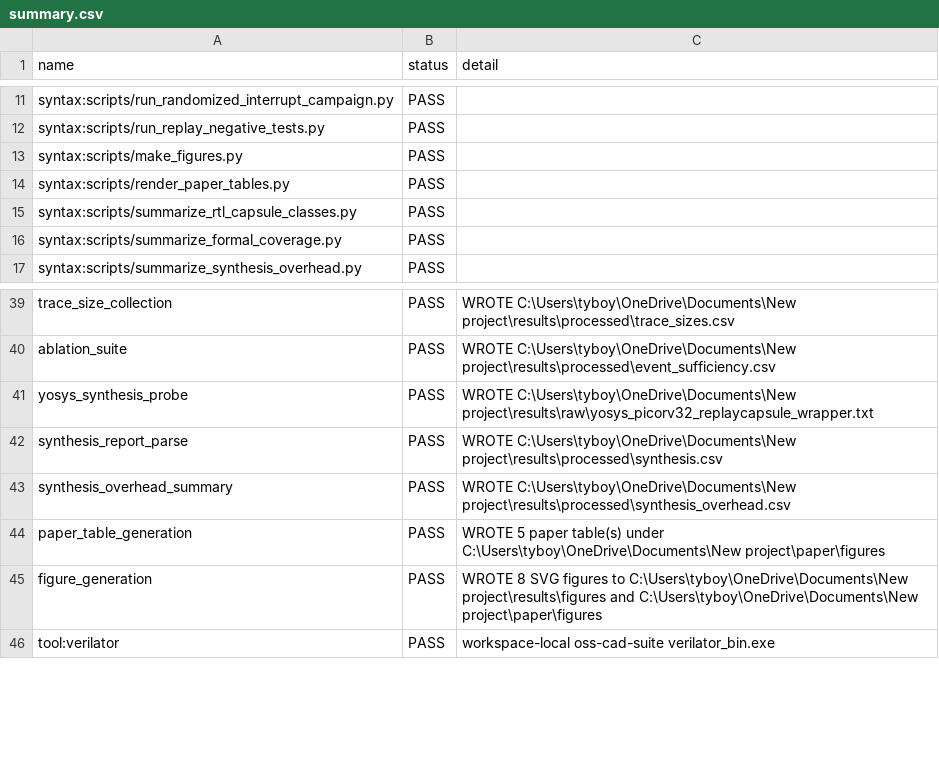
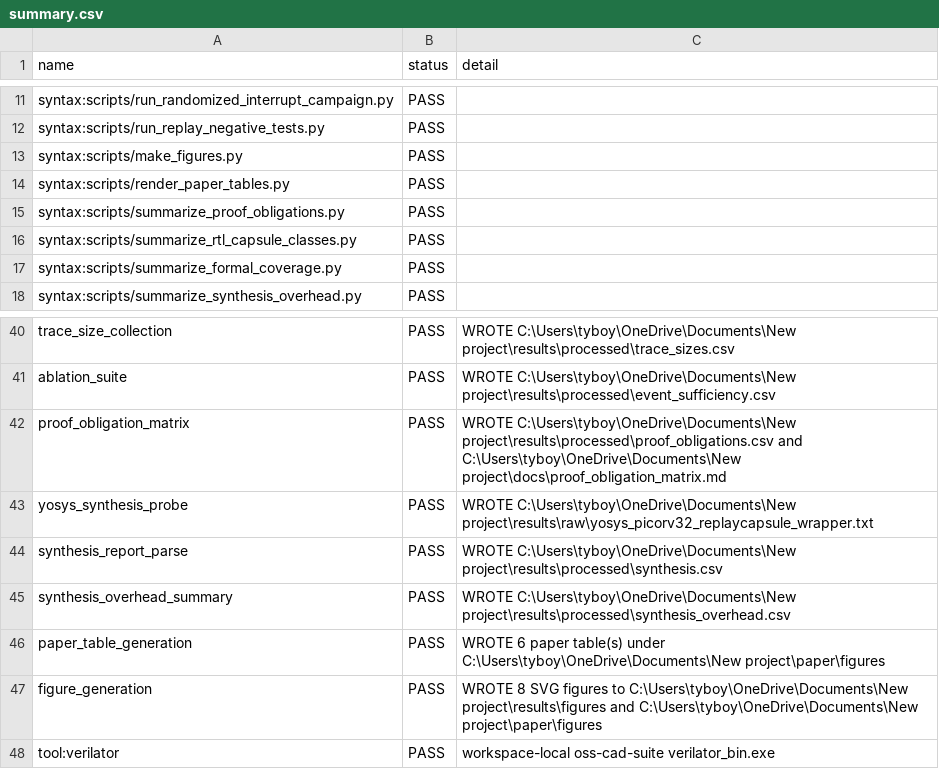
Before and after one commit to Tylerlee102/ASP-DAC, a CSV file: results/processed/summary.csv, drawn as a sheet; only a part is shown, gaps mark what is left out.

Commit message:
Add theorem proof obligation matrix

```diff
--- a/results/processed/summary.csv
+++ b/results/processed/summary.csv
@@ -14,2 +14,3 @@ syntax:scripts/make_figures.py,PASS,
 syntax:scripts/render_paper_tables.py,PASS,
+syntax:scripts/summarize_proof_obligations.py,PASS,
 syntax:scripts/summarize_rtl_capsule_classes.py,PASS,
@@ -40,2 +41,3 @@ trace_size_collection,PASS,WROTE C:\Users\tyboy\OneDrive\Documents\New project\r
 ablation_suite,PASS,WROTE C:\Users\tyboy\OneDrive\Documents\New project\results\processed\event_sufficiency.csv
+proof_obligation_matrix,PASS,WROTE C:\Users\tyboy\OneDrive\Documents\New project\results\processed\proof_obligations.csv and C:\Users\tyboy\OneDrive\Documents\New project\docs\proof_obligation_matrix.md
 yosys_synthesis_probe,PASS,WROTE C:\Users\tyboy\OneDrive\Documents\New project\results\raw\yosys_picorv32_replaycapsule_wrapper.txt
@@ -43,3 +45,3 @@ synthesis_report_parse,PASS,WROTE C:\Users\tyboy\OneDrive\Documents\New project\
 synthesis_overhead_summary,PASS,WROTE C:\Users\tyboy\OneDrive\Documents\New project\results\processed\synthesis_overhead.csv
-paper_table_generation,PASS,WROTE 5 paper table(s) under C:\Users\tyboy\OneDrive\Documents\New project\paper\figures
+paper_table_generation,PASS,WROTE 6 paper table(s) under C:\Users\tyboy\OneDrive\Documents\New project\paper\figures
 figure_generation,PASS,WROTE 8 SVG figures to C:\Users\tyboy\OneDrive\Documents\New project\results\figures and C:\Users\tyboy\OneDrive\Documents\New project\paper\figures
```
Also changed, not shown: 19 other files.
